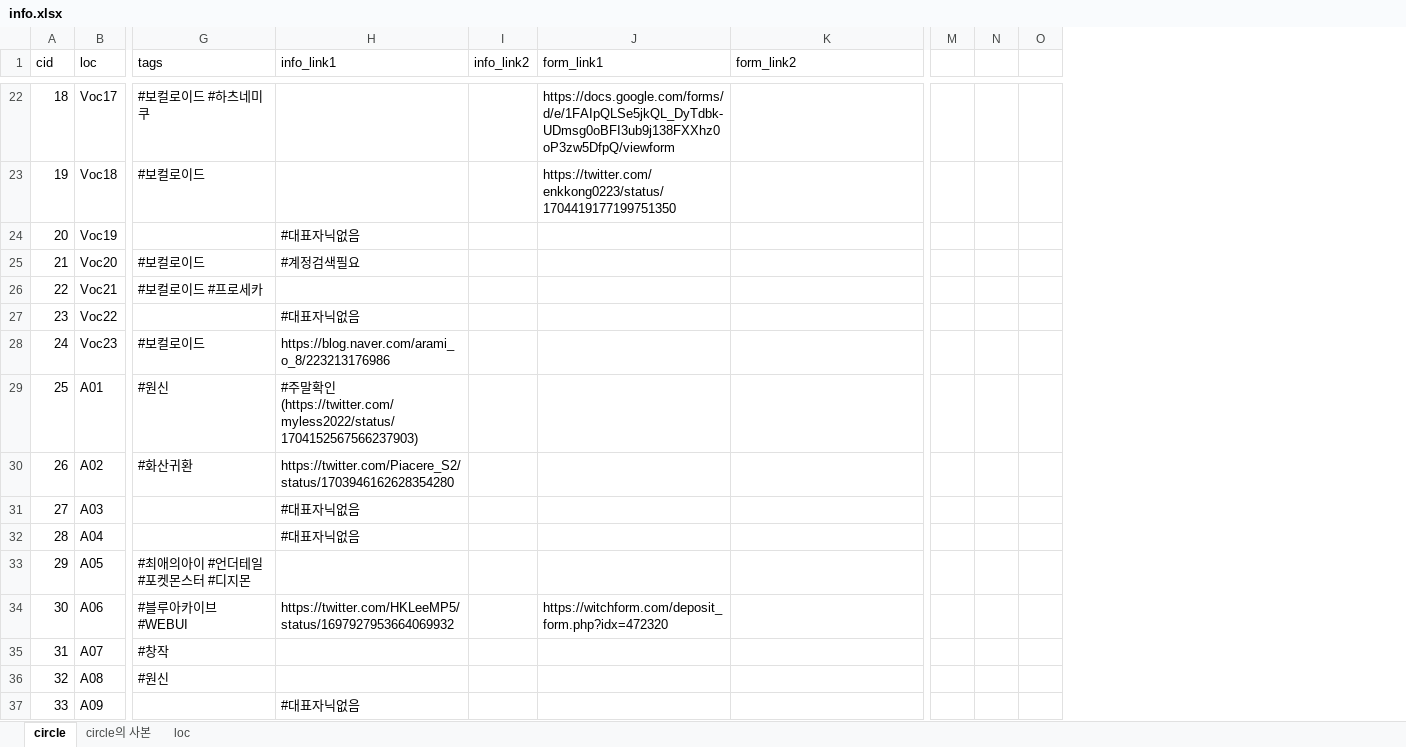
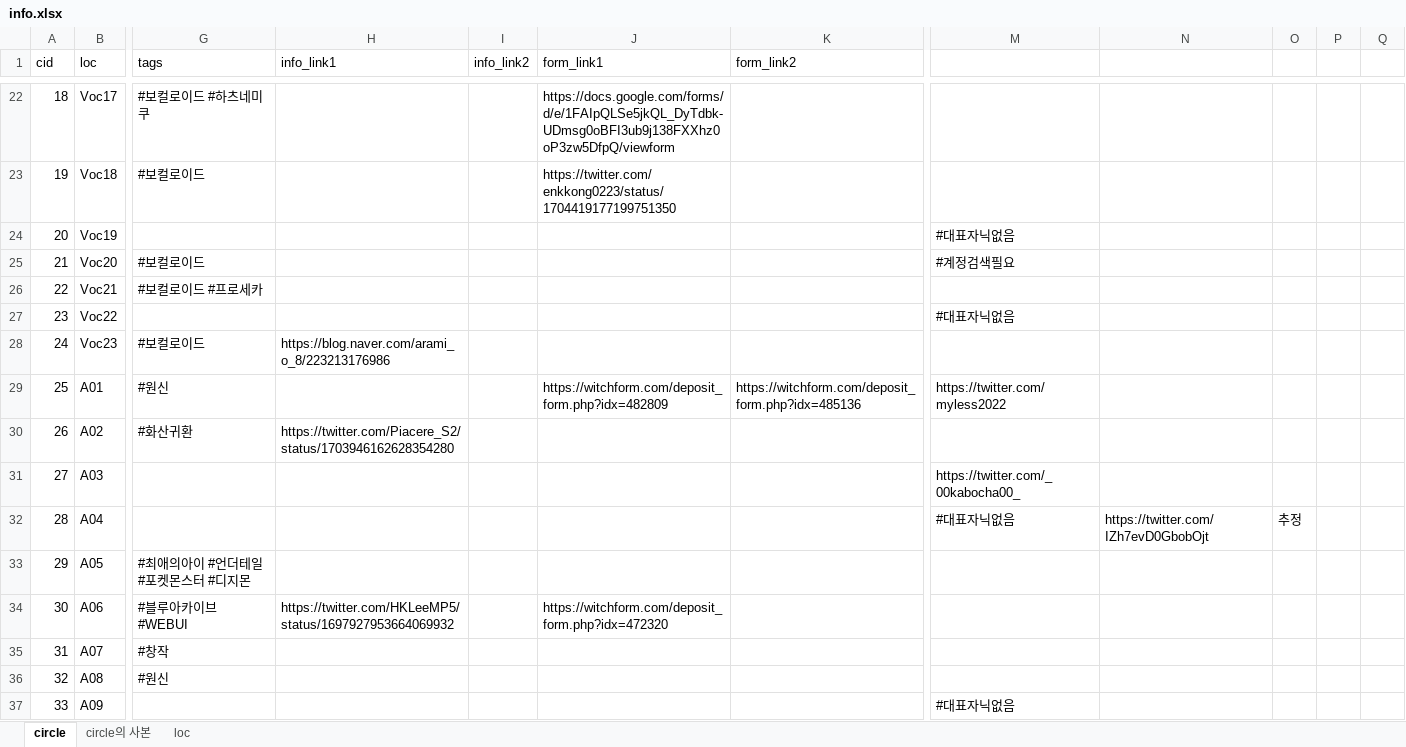
Before and after one commit to nutyworks/illustar, an Excel workbook: info.xlsx, sheet circle, drawn as a sheet; only a part is shown, gaps mark what is left out; values as stored, in another font and other column widths than the file's, no cell formats; charts and pictures not drawn; removed rows and columns are numbered as before the commit, all else as after; the diff covers the shown part only; the diff names each change by its address in the sheet, - before the commit and + after, or states it on an @@ line.

```diff
--- a/info.xlsx (sheet circle)
+++ b/info.xlsx (sheet circle)
-column M, empty
-column N, empty
+column M, rows 24-37: #대표자닉없음 | #계정검색필요 |  | #대표자닉없음 |  | https://twitter.com/myless2022 |  | https://twitter.com/_00kabocha00_ | #대표자닉없음 |  |  |  |  | #대표자닉없음
+column N, row 32: https://twitter.com/IZh7evD0GbobOjt
+column P, empty
+column Q, empty
-H24 (info_link1): #대표자닉없음
+H24 (info_link1): (empty)
-H25 (info_link1): #계정검색필요
+H25 (info_link1): (empty)
-H27 (info_link1): #대표자닉없음
+H27 (info_link1): (empty)
-H29 (info_link1): #주말확인 (https://twitter.com/myless2022/status/1704152567566237903)
+H29 (info_link1): (empty)
-J29 (form_link1): (empty)
+J29 (form_link1): https://witchform.com/deposit_form.php?idx=482809
-K29 (form_link2): (empty)
+K29 (form_link2): https://witchform.com/deposit_form.php?idx=485136
-H31:H32 (info_link1): #대표자닉없음
+H31:H32 (info_link1): (empty)
-O32: (empty)
+O32: 추정
-H37 (info_link1): #대표자닉없음
+H37 (info_link1): (empty)
```
Also changed, not shown: 356 edited cells elsewhere in this sheet, cell formats, 4 other files.
